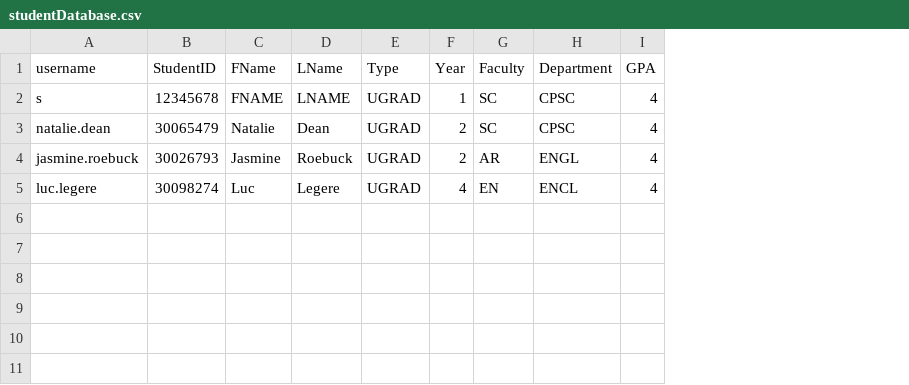
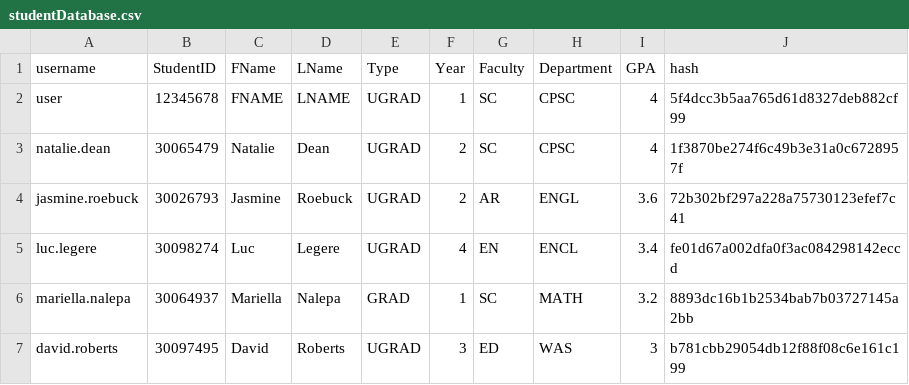
Before and after one commit to mariellanalepa/Scholarship-System, a CSV file: res/studentDatabase.csv, drawn as a sheet; the diff names each change by its address in the sheet, - before the commit and + after, or states it on an @@ line.

Commit message:
User Authentication Added
user -> password
natalie.dean -> apple
jasmine.roebuck -> banana
luc.legere -> orange
mariella.nalepa -> pear
david.roberts -> grape
jane.doe -> poodle

```diff
--- a/res/studentDatabase.csv
+++ b/res/studentDatabase.csv
+column J (hash), rows 2-5: 5f4dcc3b5aa765d61d8327deb882cf99 | 1f3870be274f6c49b3e31a0c6728957f | 72b302bf297a228a75730123efef7c41 | fe01d67a002dfa0f3ac084298142eccd
-A2 (username): s
+A2 (username): user
-I4 (GPA): 4
+I4 (GPA): 3.6
-I5 (GPA): 4
+I5 (GPA): 3.4
+row 6: mariella.nalepa | 30064937 | Mariella | Nalepa | GRAD | 1 | SC | MATH | 3.2 | 8893dc16b1b2534bab7b03727145a2bb
+row 7: david.roberts | 30097495 | David | Roberts | UGRAD | 3 | ED | WAS | 3 | b781cbb29054db12f88f08c6e161c199
```
Also changed, not shown: 8 other files.
